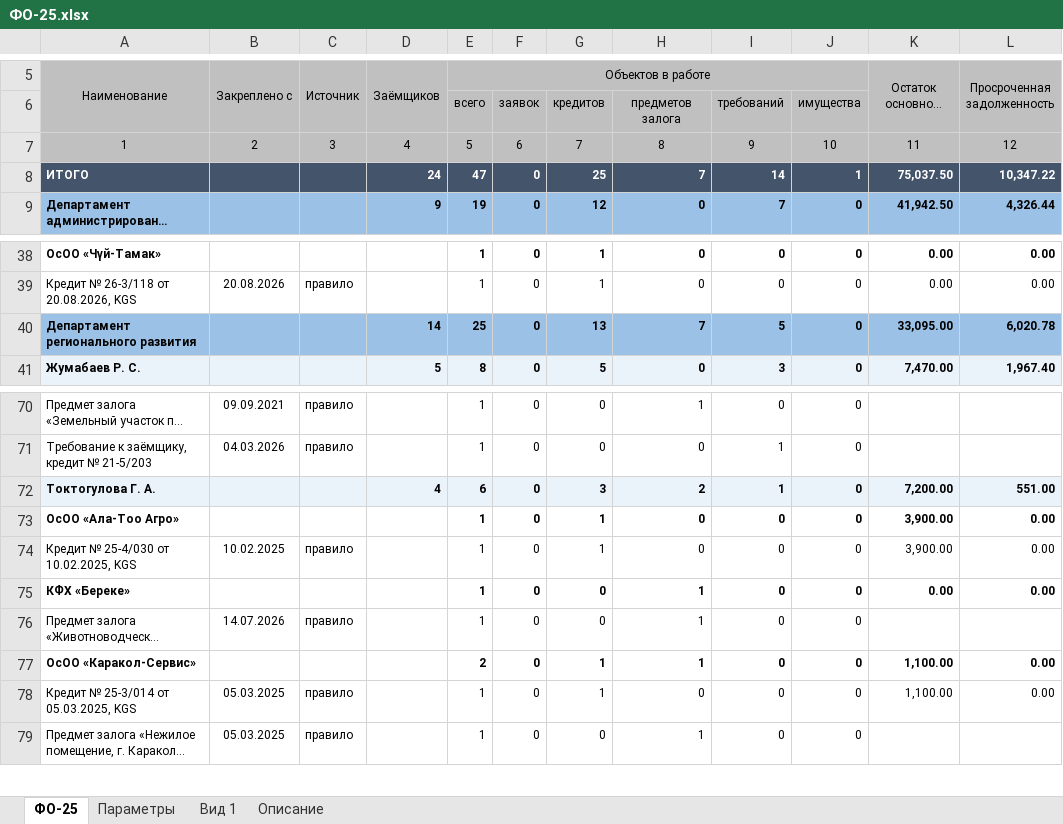
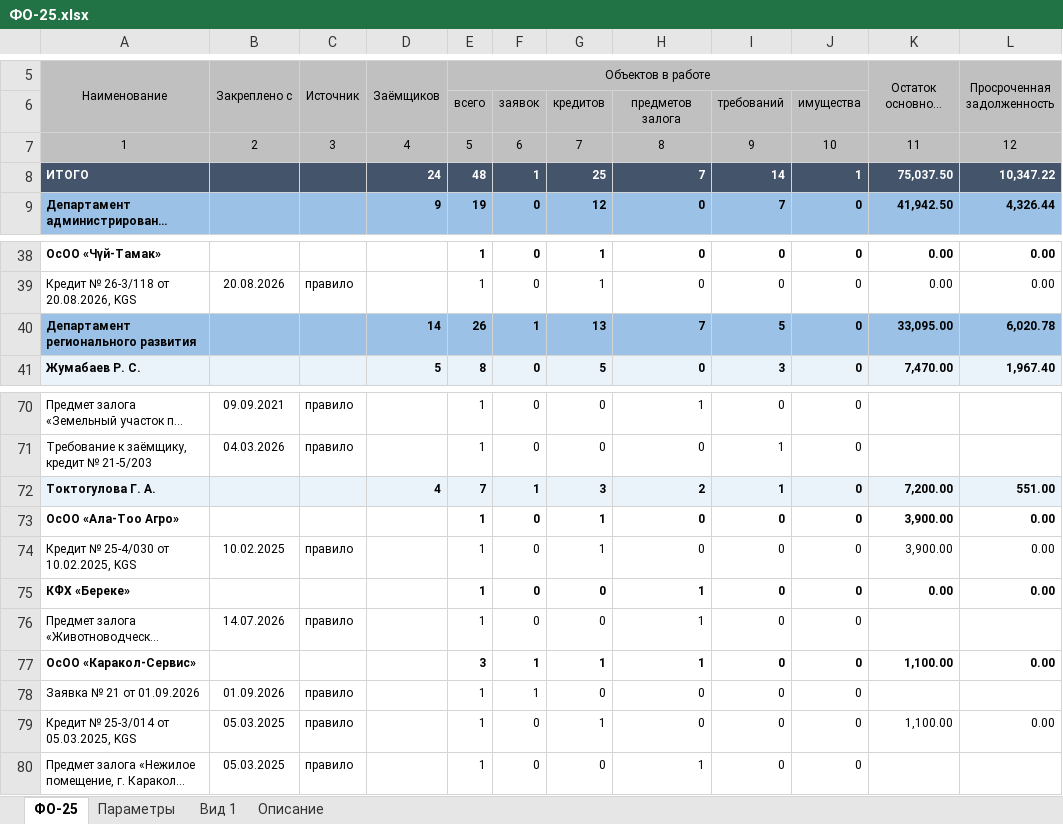
Before and after one commit to omurgazievnursultan8-hue/asubk-test, an Excel workbook: docs/perechen-otchetov/obrazcy/ФО-25.xlsx, sheet ФО-25, drawn as a sheet; only a part is shown, gaps mark what is left out; long unchanged cells end in …; values as stored, in another font and other column widths than the file's, no borders; the diff names each change by its address in the sheet, - before the commit and + after, or states it on an @@ line.

```diff
--- a/docs/perechen-otchetov/obrazcy/ФО-25.xlsx (sheet ФО-25)
+++ b/docs/perechen-otchetov/obrazcy/ФО-25.xlsx (sheet ФО-25)
-E8 (Объектов в работе): 47
+E8 (Объектов в работе): 48
-F8: 0
+F8: 1
-E40 (Объектов в работе): 25
+E40 (Объектов в работе): 26
-F40: 0
+F40: 1
-E72 (Объектов в работе): 6
+E72 (Объектов в работе): 7
-F72: 0
+F72: 1
-E77 (Объектов в работе): 2
+E77 (Объектов в работе): 3
-F77: 0
+F77: 1
+row 78: Заявка № 21 от 01.09.2026 | 01.09.2026 | правило |  | 1 | 1 | 0 | 0 | 0 | 0
```
Also changed, not shown: sheet Описание, docs/perechen-otchetov/Перечень-отчётов.xlsx, docs/perechen-otchetov/Перечень.xlsx, 1 other file.
